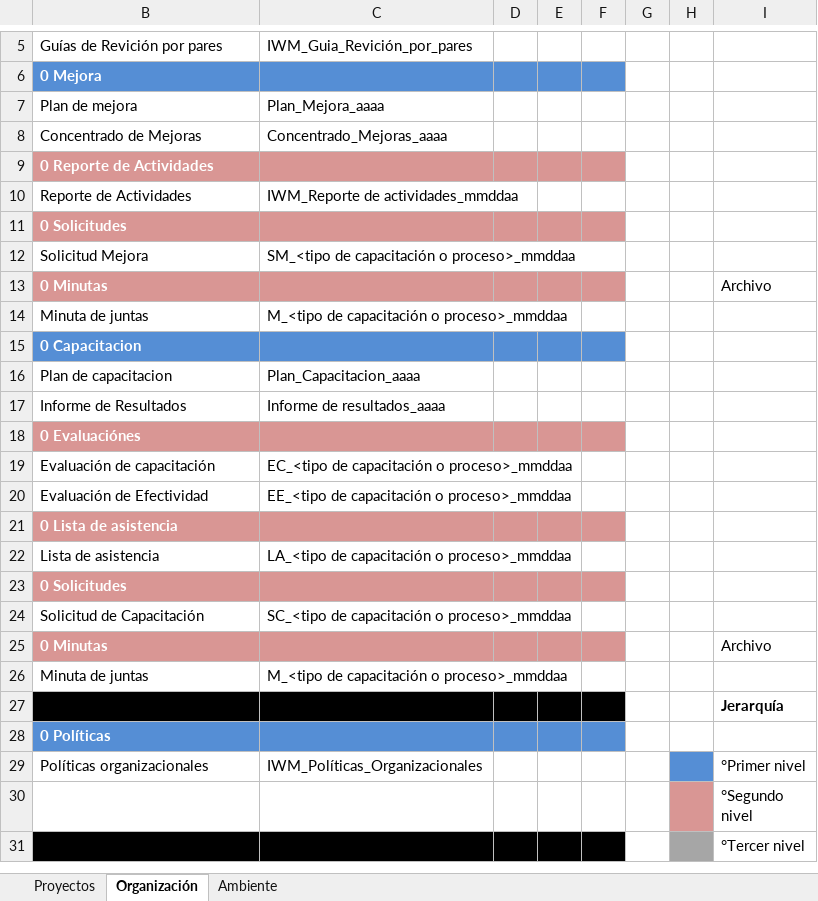
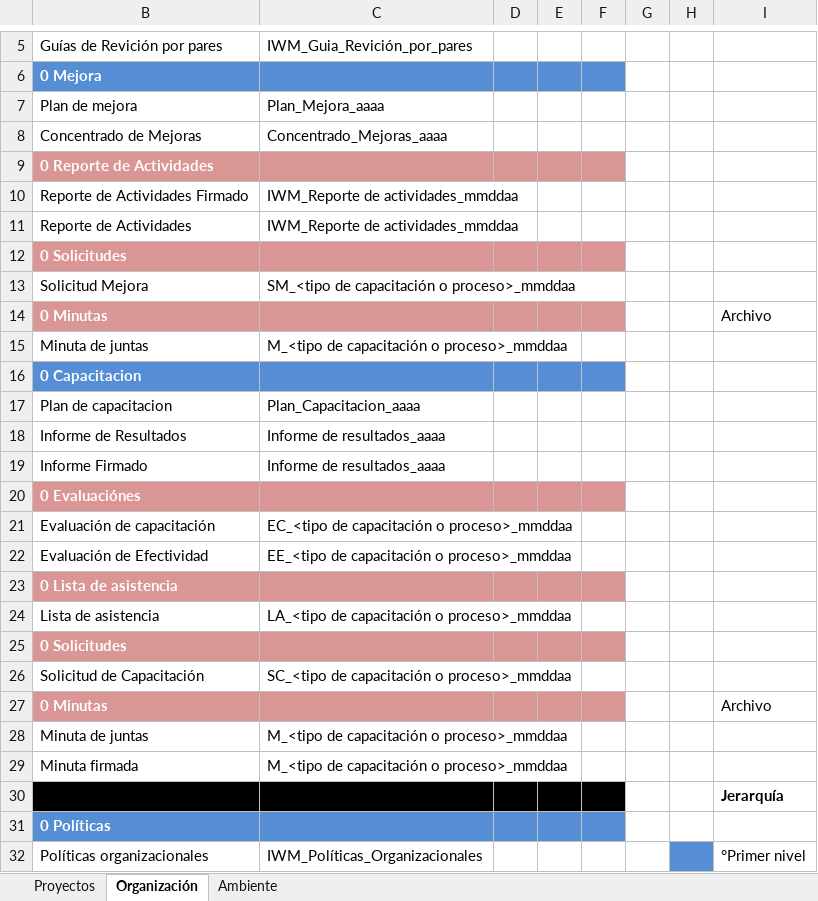
Before and after one commit to CharlsG/IWM, an Excel workbook: Organización/Procesos/Soporte Organizacional/2. Administración de Configuración/IWM_Administración de la Configuración.xlsx, sheet Organización, drawn as a sheet; only a part is shown, gaps mark what is left out; the shorter side is filled out with more unchanged rows; values as stored, in another font and other column widths than the file's, no borders; the diff names each change by its address in the sheet, - before the commit and + after, or states it on an @@ line.

Commit message:
Se contemplaron documentos firmados

```diff
--- a/Organización/Procesos/Soporte Organizacional/2. Administración de Configuración/IWM_Administración de la Configuración.xlsx (sheet Organización)
+++ b/Organización/Procesos/Soporte Organizacional/2. Administración de Configuración/IWM_Administración de la Configuración.xlsx (sheet Organización)
+row 10: Reporte de Actividades Firmado | IWM_Reporte de actividades_mmddaa
+row 19: Informe Firmado | Informe de resultados_aaaa
+row 29: Minuta firmada | M_<tipo de capacitación o proceso>_mmddaa
```
